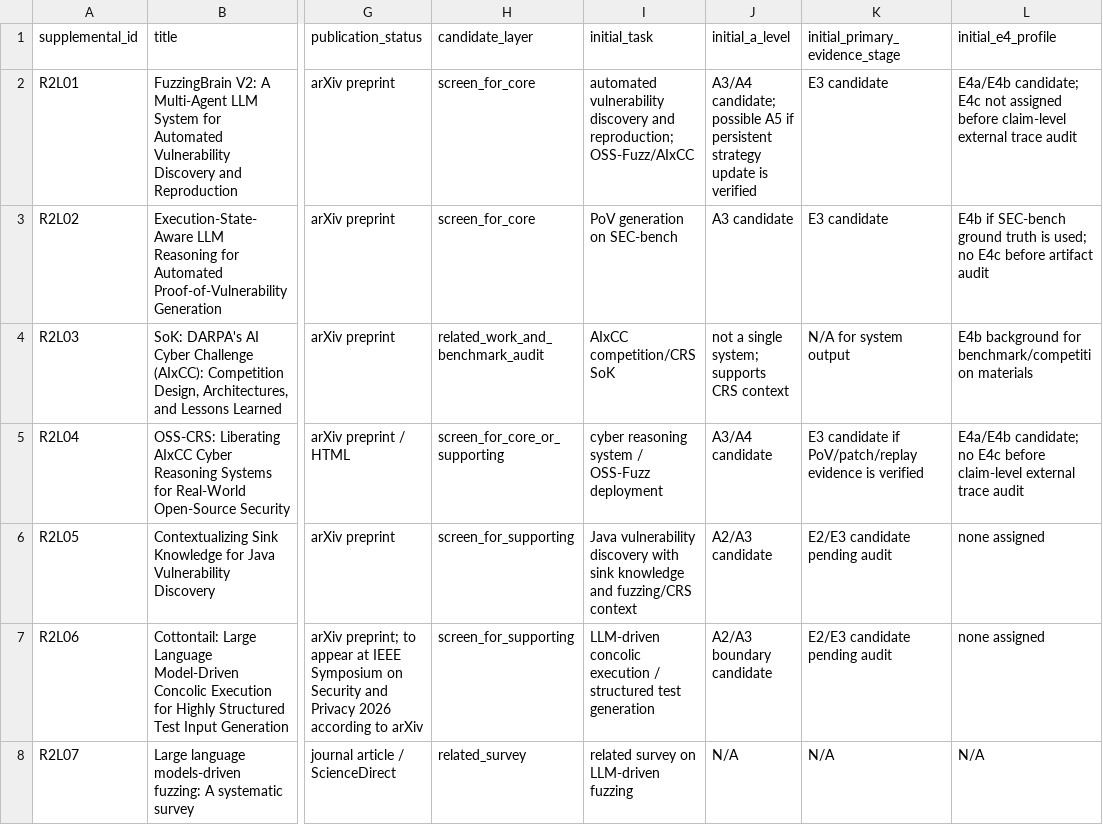
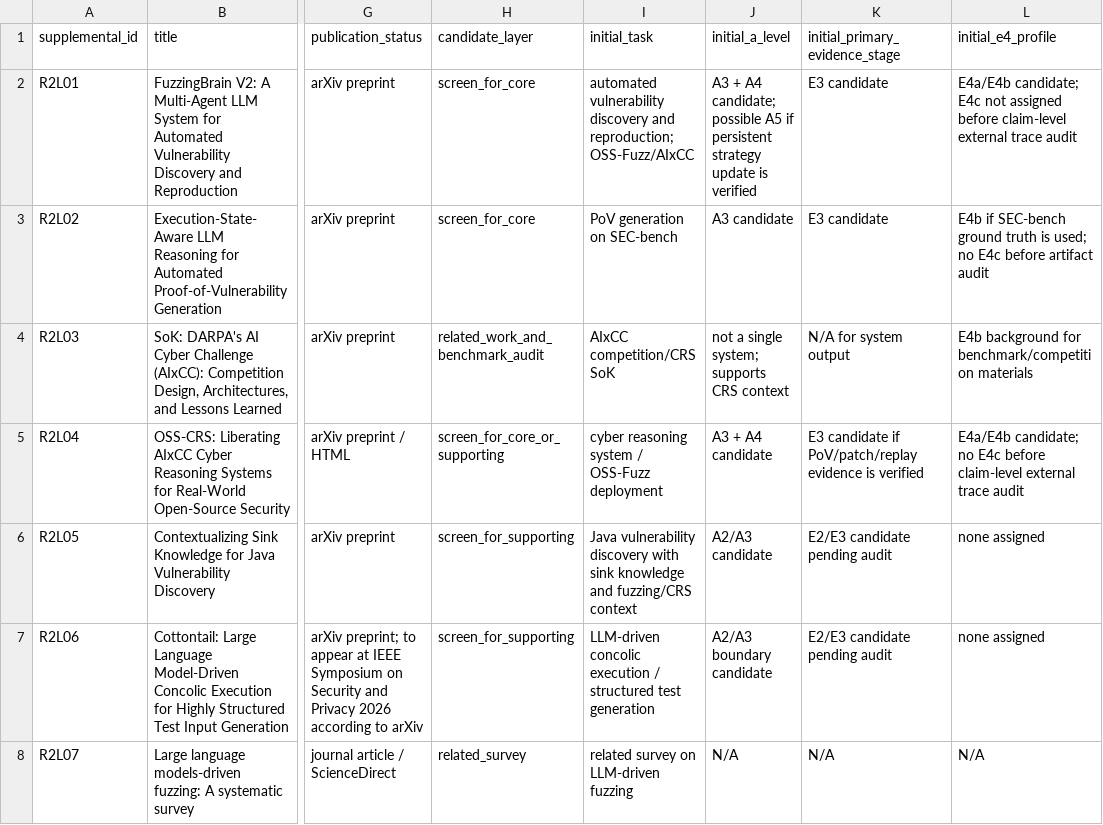
Before and after one commit to A-sly-fox/agentic-llm-vuln-mining-survey-artifact, a CSV file: data/literature_update_decisions.csv, drawn as a sheet; only a part is shown, gaps mark what is left out; the diff names each change by its address in the sheet, - before the commit and + after, or states it on an @@ line.

```diff
--- a/data/literature_update_decisions.csv
+++ b/data/literature_update_decisions.csv
-J2 (initial_a_level): A3/A4 candidate; possible…
+J2 (initial_a_level): A3 + A4 candidate; possible…
-J5 (initial_a_level): A3/A4 candidate
+J5 (initial_a_level): A3 + A4 candidate
```
Also changed, not shown: data/core_coding.csv, data/corpus_layer_audit.csv, 26 other files.
